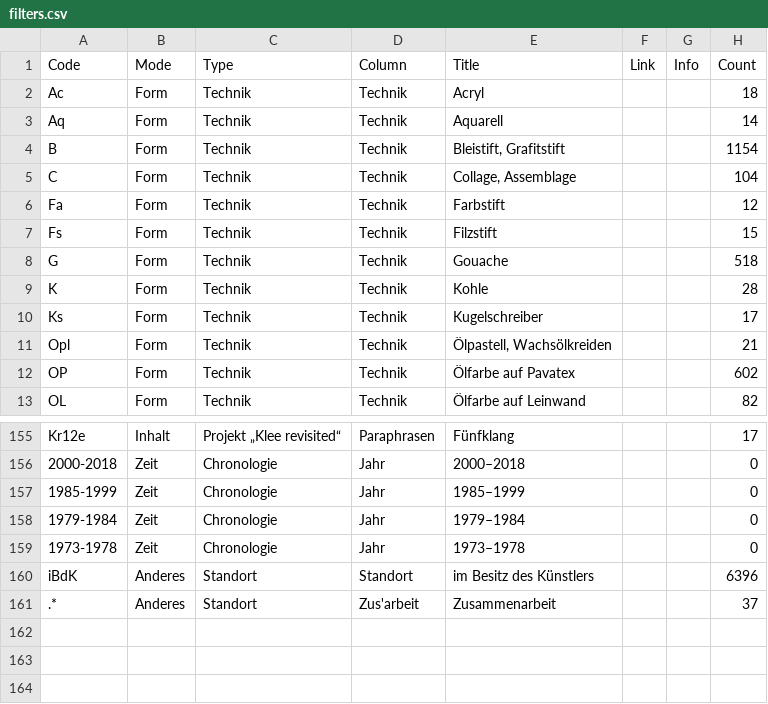
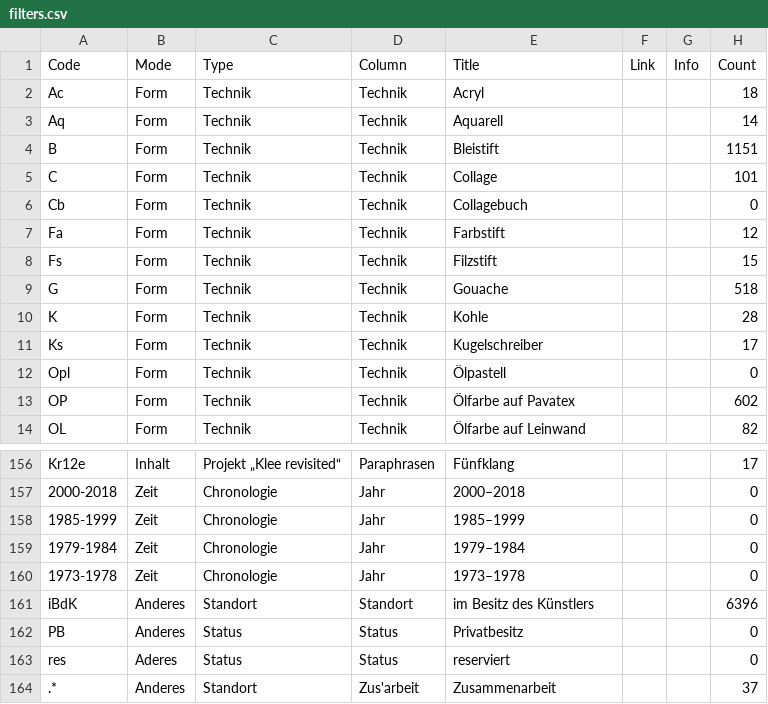
Before and after one commit to datalets/panoptikum, a CSV file: data/filters.csv, drawn as a sheet; only a part is shown, gaps mark what is left out.

Commit message:
'Bleistift, Grafitstift' -> 'Bleistift' 'Ölpastell, Wachsölkreiden' -> 'Ölpastell' 'Collage, Assemblage' -> 'Collage' Cb für 'Collagebuch PB für Privatbesitz res für reserviert

```diff
--- a/data/filters.csv
+++ b/data/filters.csv
@@ -3,4 +3,5 @@ Ac,Form,Technik,Technik,Acryl,,,18
 Aq,Form,Technik,Technik,Aquarell,,,14
-B,Form,Technik,Technik,"Bleistift, Grafitstift",,,1154
-C,Form,Technik,Technik,"Collage, Assemblage",,,104
+B,Form,Technik,Technik,Bleistift,,,1151
+C,Form,Technik,Technik,Collage,,,101
+Cb,Form,Technik,Technik,Collagebuch,,,0
 Fa,Form,Technik,Technik,Farbstift,,,12
@@ -10,3 +11,3 @@ K,Form,Technik,Technik,Kohle,,,28
 Ks,Form,Technik,Technik,Kugelschreiber,,,17
-Opl,Form,Technik,Technik,"Ölpastell, Wachsölkreiden",,,21
+Opl,Form,Technik,Technik,Ölpastell,,,0
 OP,Form,Technik,Technik,Ölfarbe auf Pavatex,,,602
@@ -160,2 +161,4 @@ Kr12e,Inhalt,Projekt „Klee revisited“,Paraphrasen,Fünfklang,,,17
 iBdK,Anderes,Standort,Standort,im Besitz des Künstlers,,,6396
+PB,Anderes,Status,Status,Privatbesitz,,,0
+res,Aderes,Status,Status,reserviert,,,0
 .*,Anderes,Standort,Zus'arbeit,Zusammenarbeit,,,37
```
